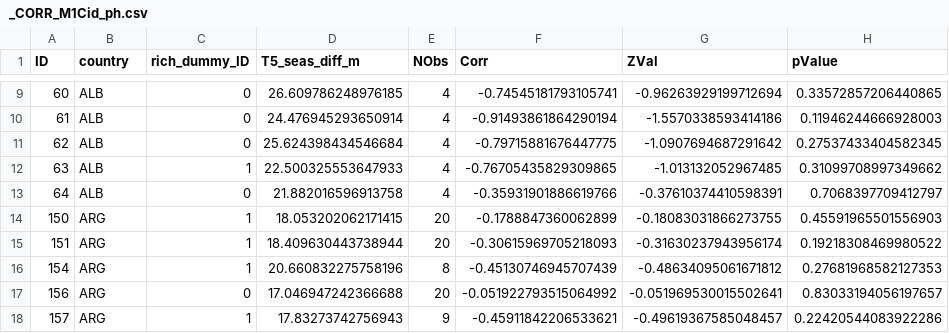
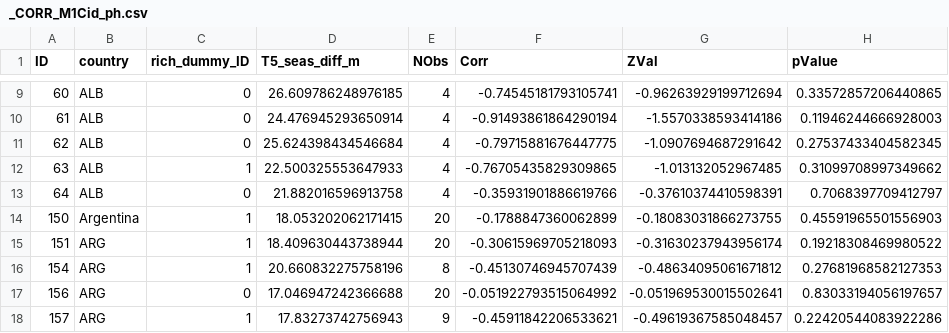
Before and after one commit to eulauer/frank, a CSV file: _CORR_M1Cid_ph.csv, drawn as a sheet; only a part is shown, gaps mark what is left out; the diff names each change by its address in the sheet, - before the commit and + after, or states it on an @@ line.

Commit message:
Update _CORR_M1Cid_ph.csv

```diff
--- a/_CORR_M1Cid_ph.csv
+++ b/_CORR_M1Cid_ph.csv
-B14 (country): ARG
+B14 (country): Argentina
```
